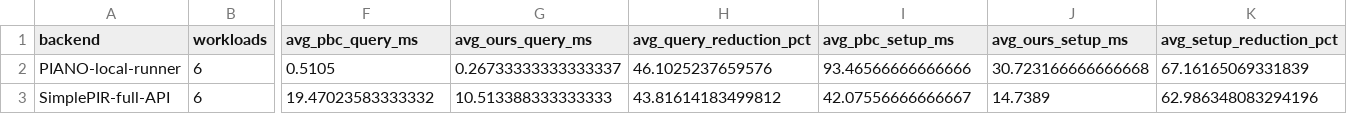
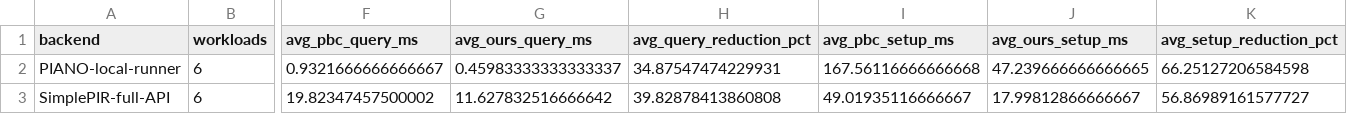
Before and after one commit to athatgirls/sparsetreepir, a CSV file: examples/real_pir_backend_comparison_summary.csv, drawn as a sheet; only a part is shown, gaps mark what is left out; the diff names each change by its address in the sheet, - before the commit and + after, or states it on an @@ line.

```diff
--- a/examples/real_pir_backend_comparison_summary.csv
+++ b/examples/real_pir_backend_comparison_summary.csv
-F2 (avg_pbc_query_ms): 0.5105
+F2 (avg_pbc_query_ms): 0.9321666666666667
-G2 (avg_ours_query_ms): 0.26733333333333337
+G2 (avg_ours_query_ms): 0.45983333333333337
-H2 (avg_query_reduction_pct): 46.1025237659576
+H2 (avg_query_reduction_pct): 34.87547474229931
-I2 (avg_pbc_setup_ms): 93.46566666666666
+I2 (avg_pbc_setup_ms): 167.56116666666668
-J2 (avg_ours_setup_ms): 30.723166666666668
+J2 (avg_ours_setup_ms): 47.239666666666665
-K2 (avg_setup_reduction_pct): 67.16165069331839
+K2 (avg_setup_reduction_pct): 66.25127206584598
-F3 (avg_pbc_query_ms): 19.47023583333332
+F3 (avg_pbc_query_ms): 19.82347457500002
-G3 (avg_ours_query_ms): 10.513388333333333
+G3 (avg_ours_query_ms): 11.627832516666642
-H3 (avg_query_reduction_pct): 43.81614183499812
+H3 (avg_query_reduction_pct): 39.82878413860808
-I3 (avg_pbc_setup_ms): 42.07556666666667
+I3 (avg_pbc_setup_ms): 49.01935116666667
-J3 (avg_ours_setup_ms): 14.7389
+J3 (avg_ours_setup_ms): 17.99812866666667
-K3 (avg_setup_reduction_pct): 62.986348083294196
+K3 (avg_setup_reduction_pct): 56.86989161577727
```
Also changed, not shown: examples/real_smt_final_suite_layouts.csv, examples/real_smt_final_suite_simplepir.csv, 52 other files.
